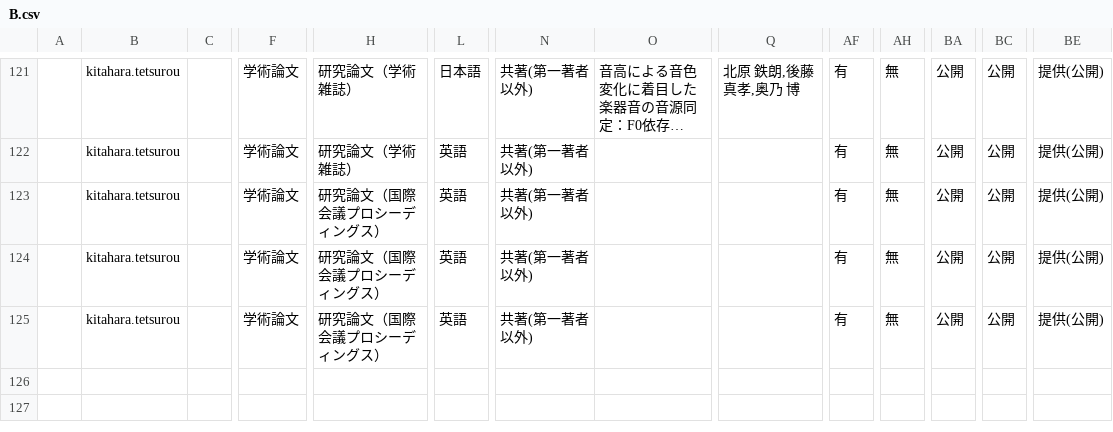
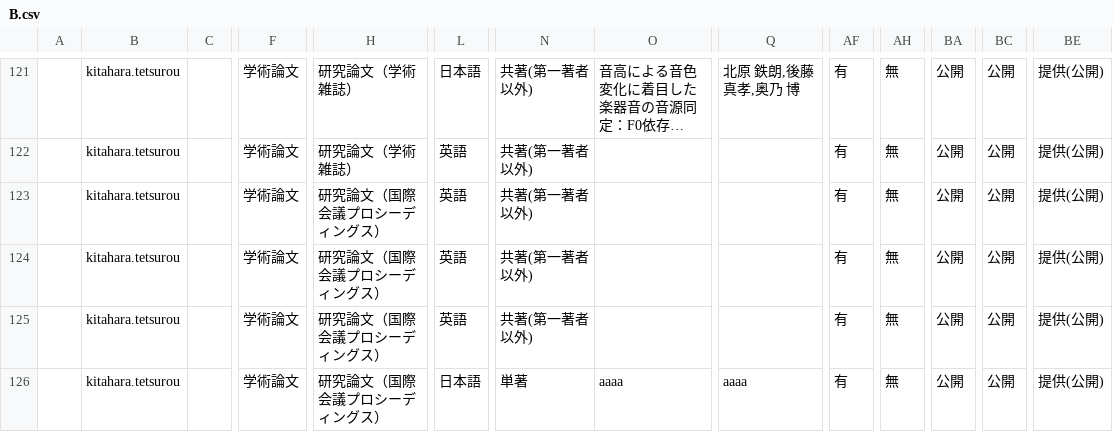
Before and after one commit to kitaharalab/kitaharalab.github.io, a CSV file: paperlist/output/B.csv, drawn as a sheet; only a part is shown, gaps mark what is left out; long unchanged cells end in …; rows hold the shown columns only; the diff names each change by its address in the sheet, - before the commit and + after, or states it on an @@ line.

```diff
--- a/paperlist/output/B.csv
+++ b/paperlist/output/B.csv
+row 126:  | kitahara.tetsurou |  | 学術論文 | 研究論文（国際会議プロシーディングス） | 日本語 | 単著 | aaaa | aaaa | 有 | 無 | 公開 | 公開 | 提供(公開)
```
Also changed, not shown: 11 other files.
